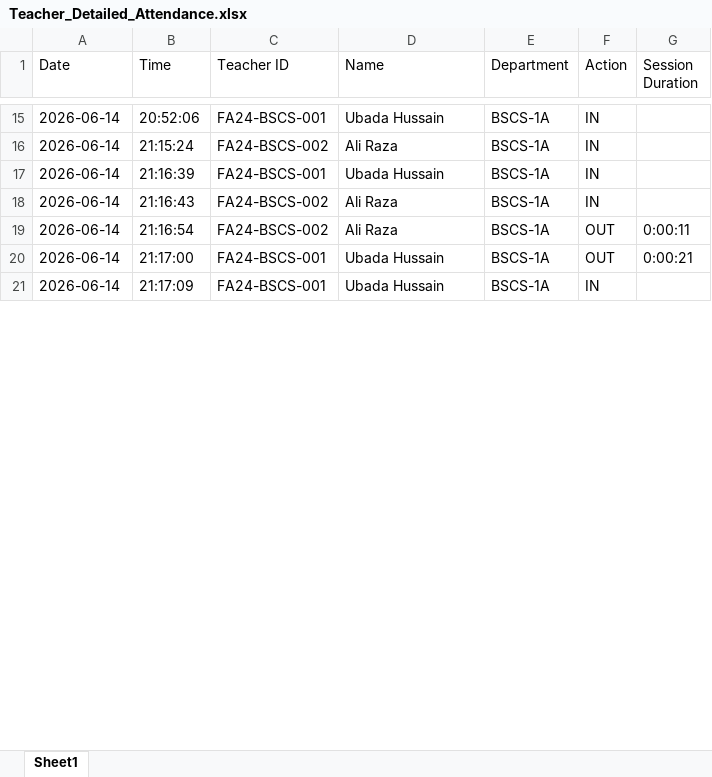
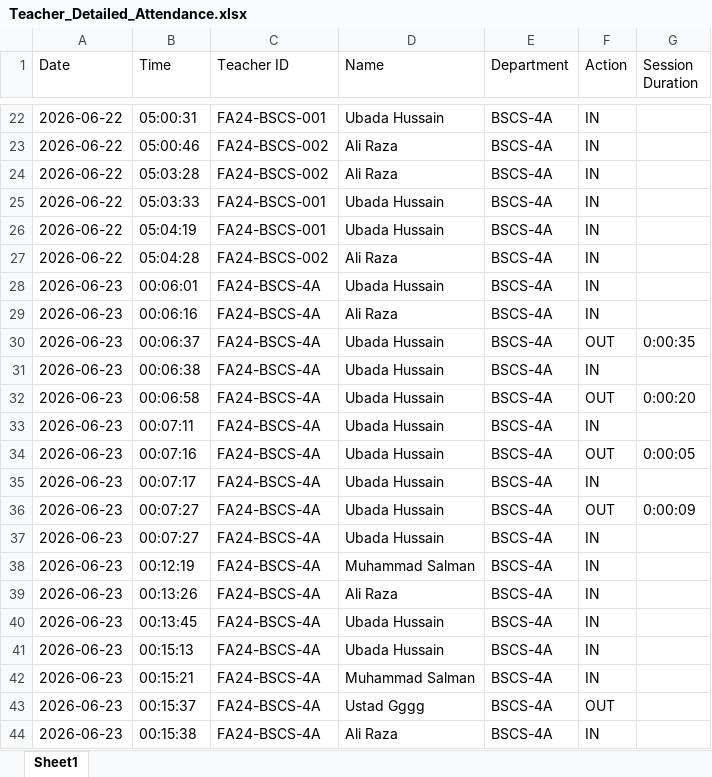
Before and after one commit to Ubada-Hussain/Face_Attendence, an Excel workbook: Teacher_Detailed_Attendance.xlsx, sheet Sheet1, drawn as a sheet; only a part is shown, gaps mark what is left out; values as stored, in another font and other column widths than the file's, no borders; removed rows and columns are numbered as before the commit, all else as after; the diff covers the shown part only; the diff names each change by its address in the sheet, - before the commit and + after, or states it on an @@ line.

```diff
--- a/Teacher_Detailed_Attendance.xlsx (sheet Sheet1)
+++ b/Teacher_Detailed_Attendance.xlsx (sheet Sheet1)
-A22:A23 (Date): 2026-06-14
+A22:A23 (Date): 2026-06-22
-B22 (Time): 20:52:06
+B22 (Time): 05:00:31
-E22:E23 (Department): BSCS-1A
+E22:E23 (Department): BSCS-4A
-B23 (Time): 21:15:24
+B23 (Time): 05:00:46
+row 24: 2026-06-22 | 05:03:28 | FA24-BSCS-002 | Ali Raza | BSCS-4A | IN
+row 25: 2026-06-22 | 05:03:33 | FA24-BSCS-001 | Ubada Hussain | BSCS-4A | IN
-A26:A27 (Date): 2026-06-14
+A26:A27 (Date): 2026-06-22
-B26 (Time): 21:16:39
+B26 (Time): 05:04:19
-E26:E27 (Department): BSCS-1A
+E26:E27 (Department): BSCS-4A
-B27 (Time): 21:16:43
+B27 (Time): 05:04:28
-row 19: 2026-06-14 | 21:16:54 | FA24-BSCS-002 | Ali Raza | BSCS-1A | OUT | 0:00:11
+row 28: 2026-06-23 | 00:06:01 | FA24-BSCS-4A | Ubada Hussain | BSCS-4A | IN
+row 29: 2026-06-23 | 00:06:16 | FA24-BSCS-4A | Ali Raza | BSCS-4A | IN
+row 30: 2026-06-23 | 00:06:37 | FA24-BSCS-4A | Ubada Hussain | BSCS-4A | OUT | 0:00:35
+row 31: 2026-06-23 | 00:06:38 | FA24-BSCS-4A | Ubada Hussain | BSCS-4A | IN
-A32:A33 (Date): 2026-06-14
+A32:A33 (Date): 2026-06-23
-B32 (Time): 21:17:00
+B32 (Time): 00:06:58
-C32:C33 (Teacher ID): FA24-BSCS-001
+C32:C33 (Teacher ID): FA24-BSCS-4A
-E32:E33 (Department): BSCS-1A
+E32:E33 (Department): BSCS-4A
-G32 (Session Duration): 0:00:21
+G32 (Session Duration): 0:00:20
-B33 (Time): 21:17:09
+B33 (Time): 00:07:11
+row 34: 2026-06-23 | 00:07:16 | FA24-BSCS-4A | Ubada Hussain | BSCS-4A | OUT | 0:00:05
+row 35: 2026-06-23 | 00:07:17 | FA24-BSCS-4A | Ubada Hussain | BSCS-4A | IN
+row 36: 2026-06-23 | 00:07:27 | FA24-BSCS-4A | Ubada Hussain | BSCS-4A | OUT | 0:00:09
+row 37: 2026-06-23 | 00:07:27 | FA24-BSCS-4A | Ubada Hussain | BSCS-4A | IN
+row 38: 2026-06-23 | 00:12:19 | FA24-BSCS-4A | Muhammad Salman | BSCS-4A | IN
+row 39: 2026-06-23 | 00:13:26 | FA24-BSCS-4A | Ali Raza | BSCS-4A | IN
+row 40: 2026-06-23 | 00:13:45 | FA24-BSCS-4A | Ubada Hussain | BSCS-4A | IN
+row 41: 2026-06-23 | 00:15:13 | FA24-BSCS-4A | Ubada Hussain | BSCS-4A | IN
+row 42: 2026-06-23 | 00:15:21 | FA24-BSCS-4A | Muhammad Salman | BSCS-4A | IN
+row 43: 2026-06-23 | 00:15:37 | FA24-BSCS-4A | Ustad Gggg | BSCS-4A | OUT
+row 44: 2026-06-23 | 00:15:38 | FA24-BSCS-4A | Ali Raza | BSCS-4A | IN
```
Also changed, not shown: 32 added rows, 6 removed rows and 102 edited cells elsewhere in this sheet, 4 other files.
